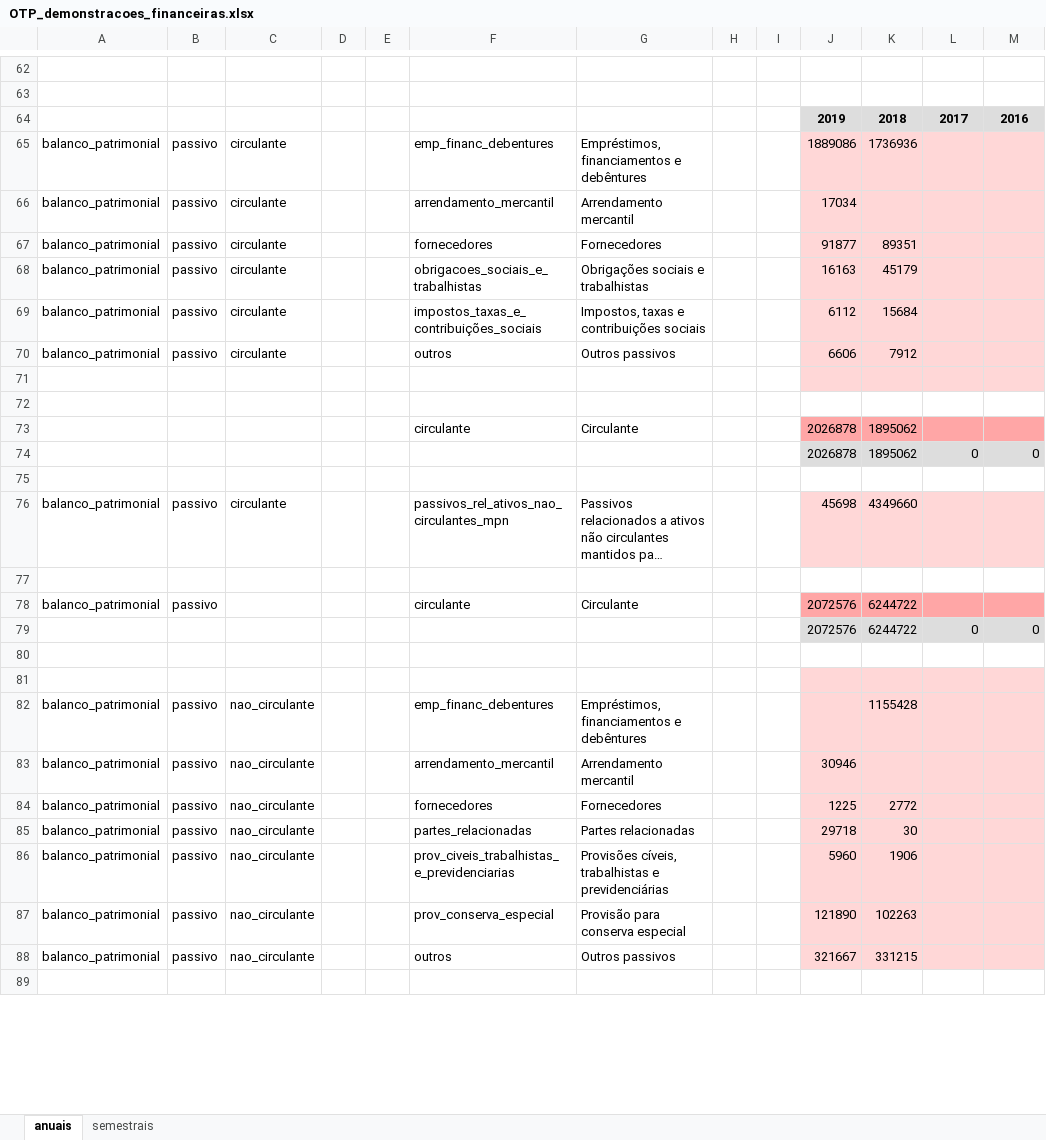
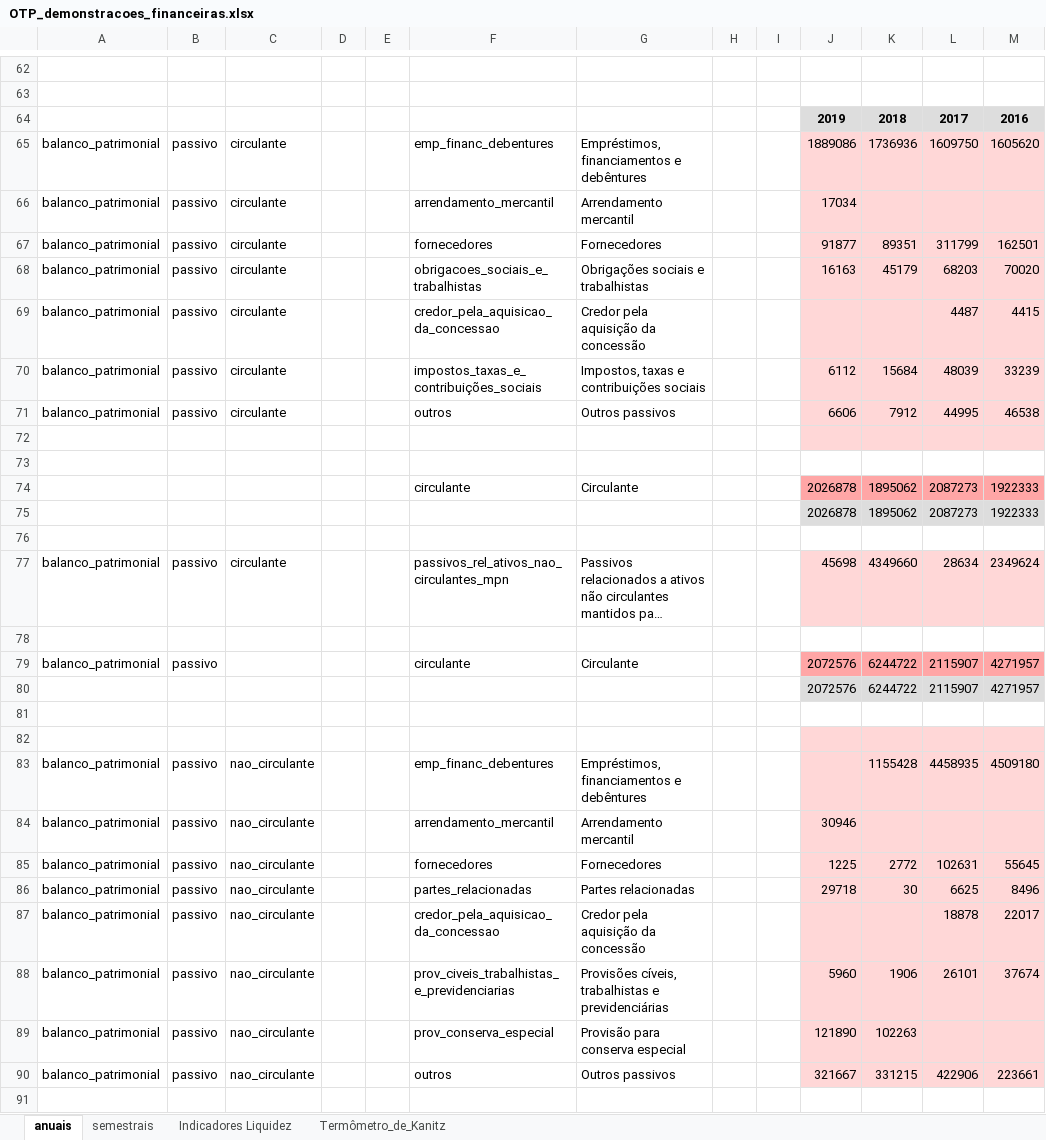
Before and after one commit to zfbf/Valuation, an Excel workbook: dados/otp/demonstracoes_financeiras/OTP_demonstracoes_financeiras.xlsx, sheet anuais, drawn as a sheet; only a part is shown, gaps mark what is left out; long unchanged cells end in …; values as stored, in another font and other column widths than the file's, no borders; addresses are those after the commit; the diff covers the shown part only; the diff names each change by its address in the sheet, - before the commit and + after, or states it on an @@ line.

```diff
--- a/dados/otp/demonstracoes_financeiras/OTP_demonstracoes_financeiras.xlsx (sheet anuais)
+++ b/dados/otp/demonstracoes_financeiras/OTP_demonstracoes_financeiras.xlsx (sheet anuais)
+sheet tab: Indicadores Liquidez
+sheet tab: Termômetro_de_Kanitz
-L65: (empty)
+L65: 1609750
-M65: (empty)
+M65: 1605620
-L67: (empty)
+L67: 311799
-M67: (empty)
+M67: 162501
-L68: (empty)
+L68: 68203
-M68: (empty)
+M68: 70020
+row 69: balanco_patrimonial | passivo | circulante |  |  | credor_pela_aquisicao_da_concessao | Credor pela aquisição da concessão |  |  |  |  | 4487 | 4415
-L70: (empty)
+L70: 48039
-M70: (empty)
+M70: 33239
-L71: (empty)
+L71: 44995
-M71: (empty)
+M71: 46538
-L74: (empty)
+L74: 2087273
-M74: (empty)
+M74: 1922333
-L75: 0
+L75: 2087273
-M75: 0
+M75: 1922333
-L77: (empty)
+L77: 28634
-M77: (empty)
+M77: 2349624
-L79: (empty)
+L79: 2115907
-M79: (empty)
+M79: 4271957
-L80: 0
+L80: 2115907
-M80: 0
+M80: 4271957
-L83: (empty)
+L83: 4458935
-M83: (empty)
+M83: 4509180
-L85: (empty)
+L85: 102631
-M85: (empty)
+M85: 55645
-L86: (empty)
+L86: 6625
-M86: (empty)
+M86: 8496
+row 87: balanco_patrimonial | passivo | nao_circulante |  |  | credor_pela_aquisicao_da_concessao | Credor pela aquisição da concessão |  |  |  |  | 18878 | 22017
-L88: (empty)
+L88: 26101
-M88: (empty)
+M88: 37674
-L90: (empty)
+L90: 422906
-M90: (empty)
+M90: 223661
```
Also changed, not shown: 47 added rows, 25 removed rows, 110 edited cells and cell formats elsewhere in this sheet, formulas that keep their value, 11 other files.
